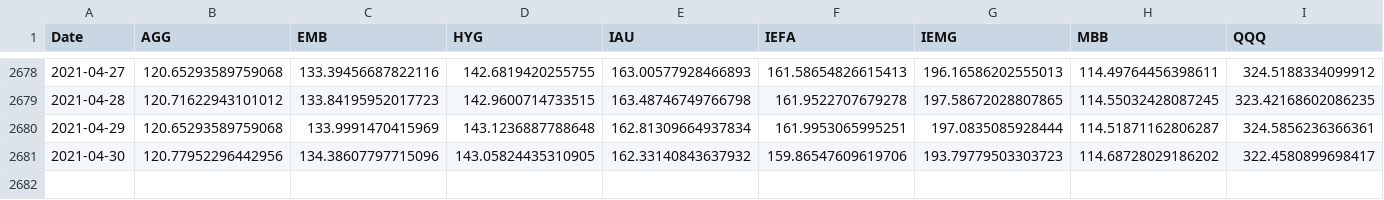
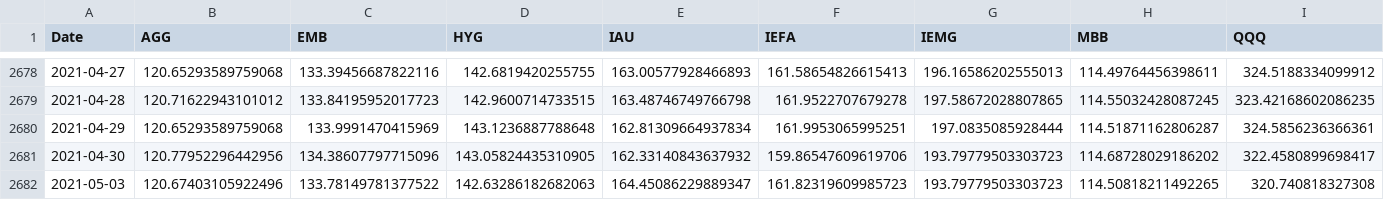
Before and after one commit to spf34/milestone-project-3, a CSV file: static/data/asset_prices.csv, drawn as a sheet; only a part is shown, gaps mark what is left out; rows hold the shown columns only; the diff names each change by its address in the sheet, - before the commit and + after, or states it on an @@ line.

```diff
--- a/static/data/asset_prices.csv
+++ b/static/data/asset_prices.csv
+row 2682: 2021-05-03 | 120.67403105922496 | 133.78149781377522 | 142.63286182682063 | 164.45086229889347 | 161.82319609985723 | 193.79779503303723 | 114.50818211492265 | 320.740818327308
```
Also changed, not shown: 4 other files.
